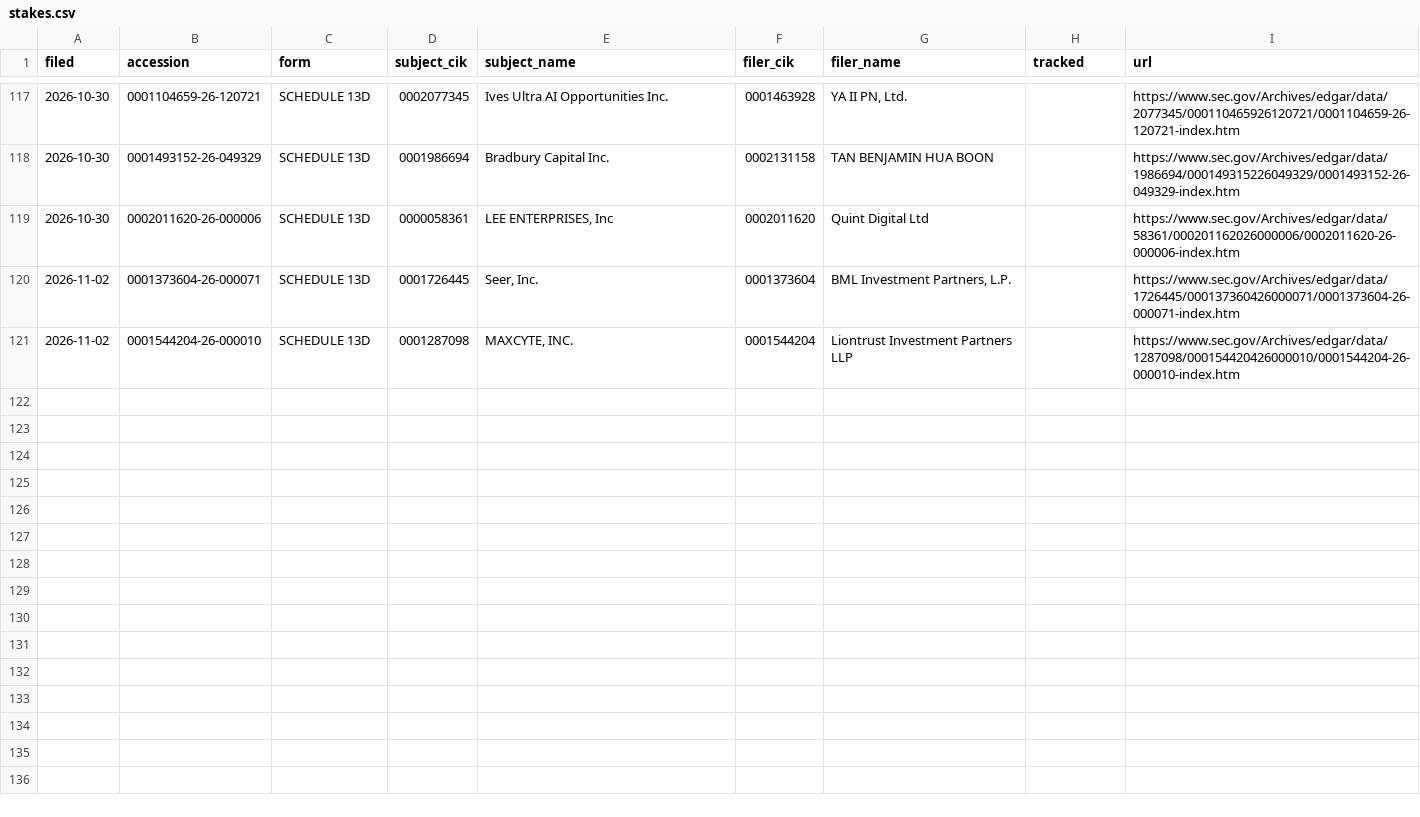
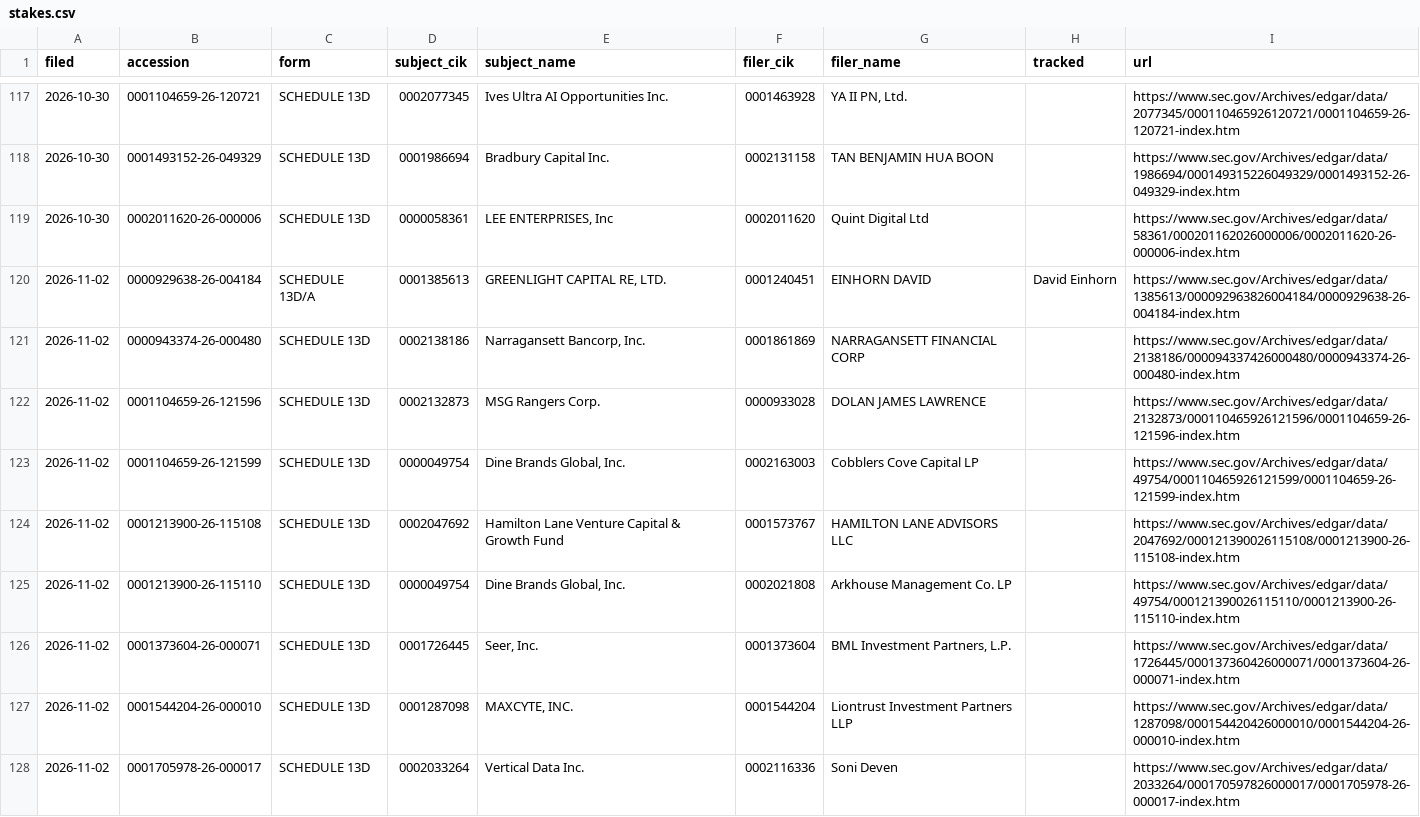
Before and after one commit to jwill736/market-tracker, a CSV file: stakes.csv, drawn as a sheet; only a part is shown, gaps mark what is left out; the diff names each change by its address in the sheet, - before the commit and + after, or states it on an @@ line.

```diff
--- a/stakes.csv
+++ b/stakes.csv
+row 120: 2026-11-02 | 0000929638-26-004184 | SCHEDULE 13D/A | 0001385613 | GREENLIGHT CAPITAL RE, LTD. | 0001240451 | EINHORN DAVID | David Einhorn | https://www.sec.gov/Archives/edgar/data/1385613/000092963826004184/0000929638-26-004184-index.htm
+row 121: 2026-11-02 | 0000943374-26-000480 | SCHEDULE 13D | 0002138186 | Narragansett Bancorp, Inc. | 0001861869 | NARRAGANSETT FINANCIAL CORP |  | https://www.sec.gov/Archives/edgar/data/2138186/000094337426000480/0000943374-26-000480-index.htm
+row 122: 2026-11-02 | 0001104659-26-121596 | SCHEDULE 13D | 0002132873 | MSG Rangers Corp. | 0000933028 | DOLAN JAMES LAWRENCE |  | https://www.sec.gov/Archives/edgar/data/2132873/000110465926121596/0001104659-26-121596-index.htm
+row 123: 2026-11-02 | 0001104659-26-121599 | SCHEDULE 13D | 0000049754 | Dine Brands Global, Inc. | 0002163003 | Cobblers Cove Capital LP |  | https://www.sec.gov/Archives/edgar/data/49754/000110465926121599/0001104659-26-121599-index.htm
+row 124: 2026-11-02 | 0001213900-26-115108 | SCHEDULE 13D | 0002047692 | Hamilton Lane Venture Capital & Growth Fund | 0001573767 | HAMILTON LANE ADVISORS LLC |  | https://www.sec.gov/Archives/edgar/data/2047692/000121390026115108/0001213900-26-115108-index.htm
+row 125: 2026-11-02 | 0001213900-26-115110 | SCHEDULE 13D | 0000049754 | Dine Brands Global, Inc. | 0002021808 | Arkhouse Management Co. LP |  | https://www.sec.gov/Archives/edgar/data/49754/000121390026115110/0001213900-26-115110-index.htm
+row 128: 2026-11-02 | 0001705978-26-000017 | SCHEDULE 13D | 0002033264 | Vertical Data Inc. | 0002116336 | Soni Deven |  | https://www.sec.gov/Archives/edgar/data/2033264/000170597826000017/0001705978-26-000017-index.htm
```
Also changed, not shown: alert_log.csv, alerted.csv, 3 other files.
